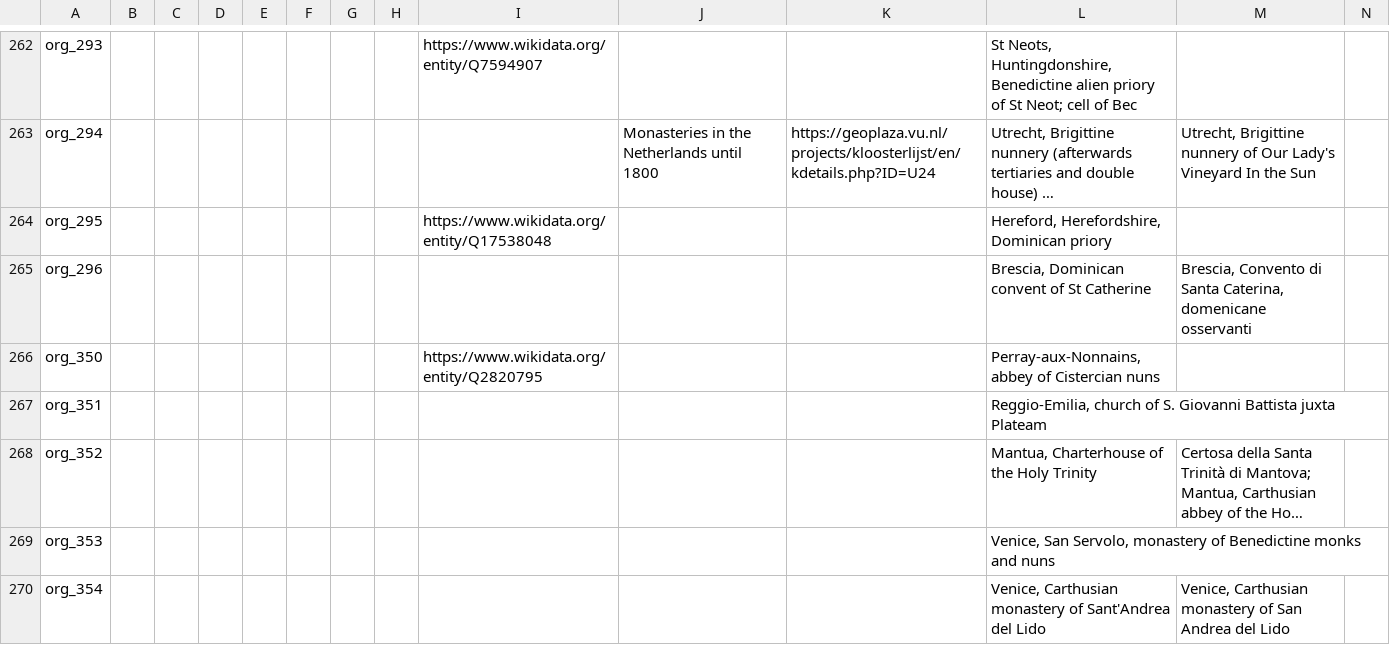
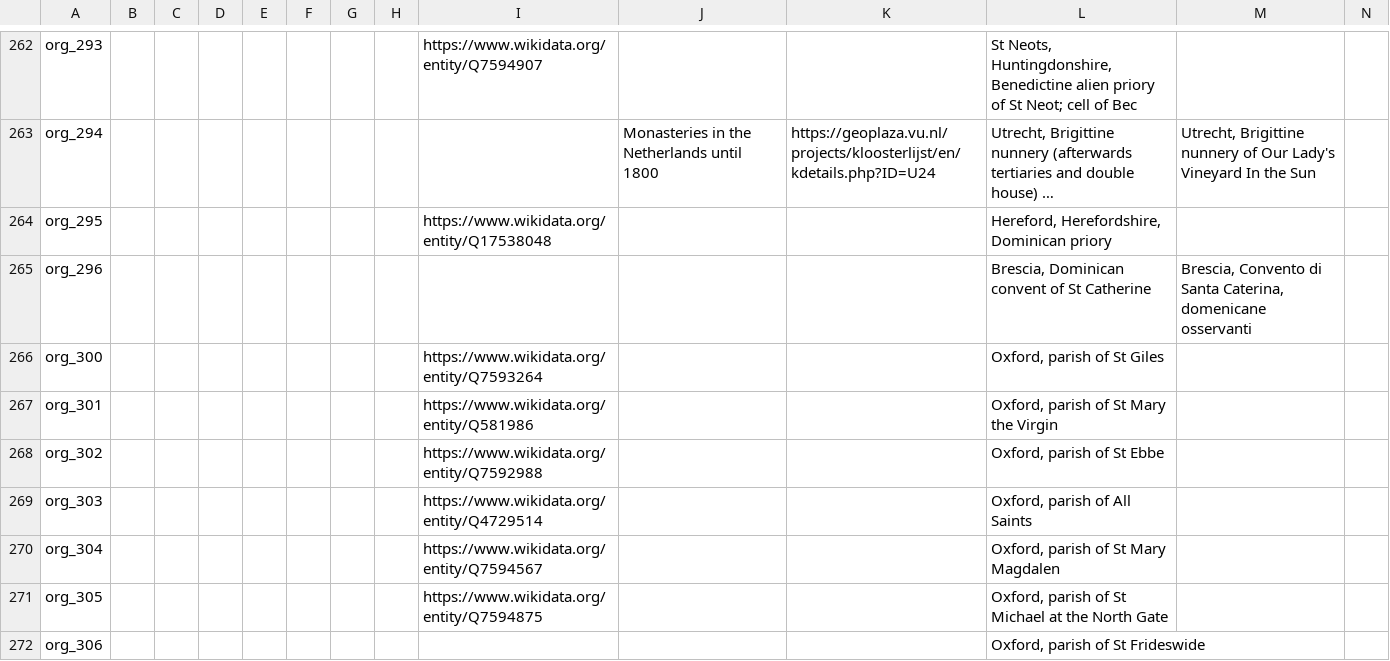
Before and after one commit to Digital-Scholarship-Oxford/enabling-digital-research, a CSV file: tabular_data/output/authority/csv/orgs.csv, drawn as a sheet; only a part is shown, gaps mark what is left out; the shorter side is filled out with more unchanged rows; long unchanged cells end in …; rows hold the shown columns only; the diff covers the shown part only; the diff names each change by its address in the sheet, - before the commit and + after, or states it on an @@ line.

```diff
--- a/tabular_data/output/authority/csv/orgs.csv
+++ b/tabular_data/output/authority/csv/orgs.csv
+row 266: org_300 |  |  |  |  |  |  |  | https://www.wikidata.org/entity/Q7593264 |  |  | Oxford, parish of St Giles
+row 267: org_301 |  |  |  |  |  |  |  | https://www.wikidata.org/entity/Q581986 |  |  | Oxford, parish of St Mary the Virgin
+row 268: org_302 |  |  |  |  |  |  |  | https://www.wikidata.org/entity/Q7592988 |  |  | Oxford, parish of St Ebbe
+row 269: org_303 |  |  |  |  |  |  |  | https://www.wikidata.org/entity/Q4729514 |  |  | Oxford, parish of All Saints
+row 270: org_304 |  |  |  |  |  |  |  | https://www.wikidata.org/entity/Q7594567 |  |  | Oxford, parish of St Mary Magdalen
+row 271: org_305 |  |  |  |  |  |  |  | https://www.wikidata.org/entity/Q7594875 |  |  | Oxford, parish of St Michael at the North Gate
+row 272: org_306 |  |  |  |  |  |  |  |  |  |  | Oxford, parish of St Frideswide
```
Also changed, not shown: 10 added rows and 1 edited cell elsewhere in this file, tabular_data/output/authority/csv/data_quality_authority.csv, tabular_data/output/collection/csv/06_music.csv, 32 other files.
